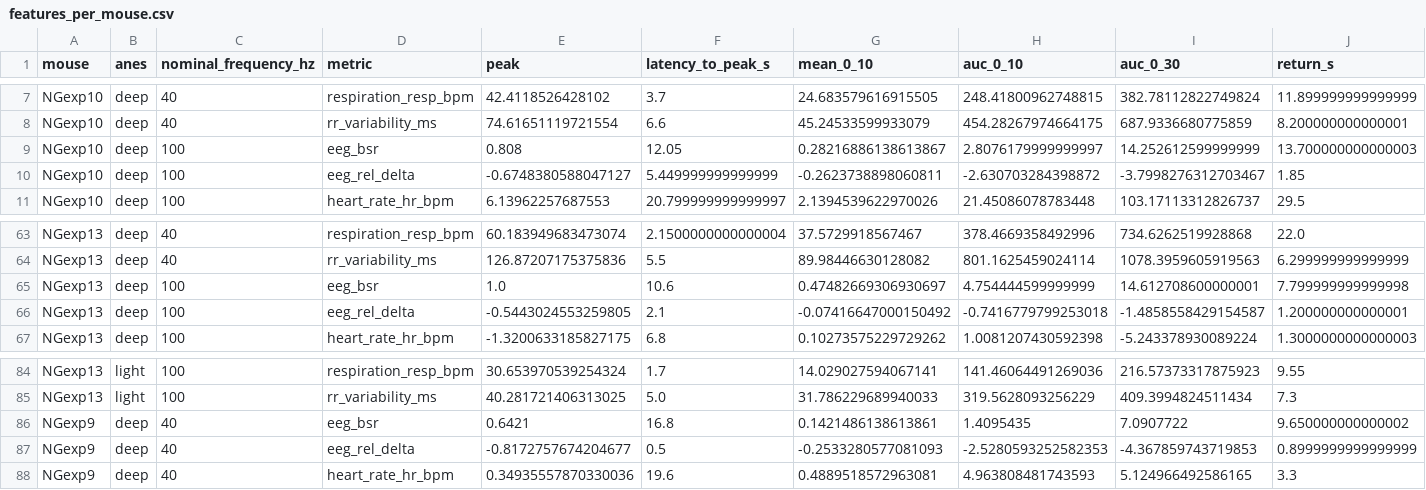
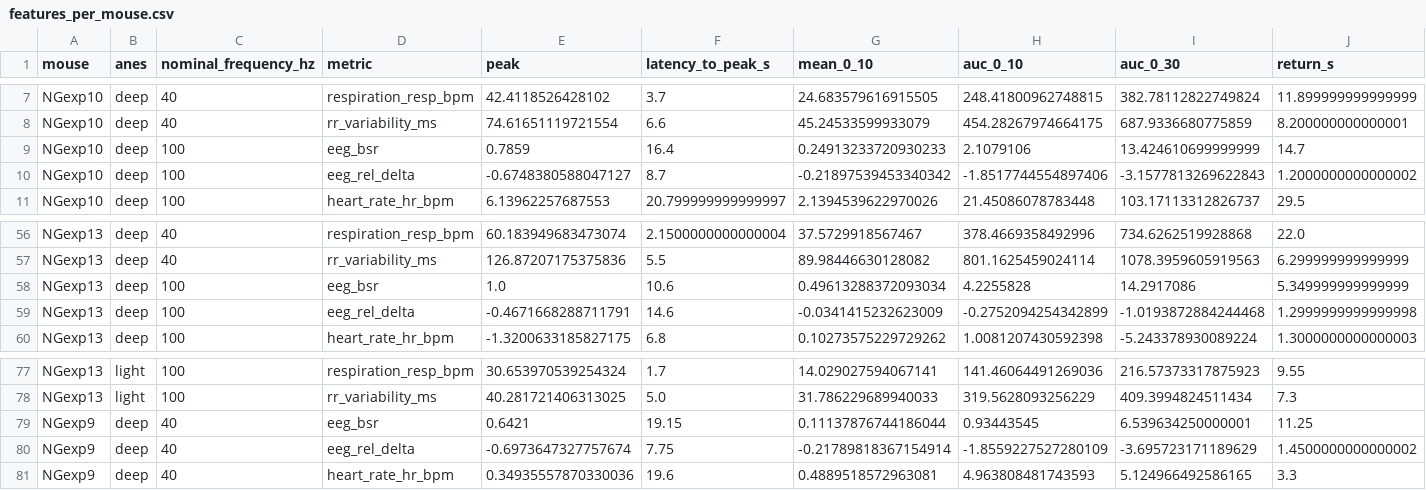
Before and after one commit to ally627/alpha-pupil-anesthesia-analysis, a CSV file: results/features_per_mouse.csv, drawn as a sheet; only a part is shown, gaps mark what is left out; the diff covers the shown part only.

```diff
--- a/results/features_per_mouse.csv
+++ b/results/features_per_mouse.csv
@@ -8,4 +8,4 @@ NGexp10,deep,40,respiration_resp_bpm,42.4118526428102,3.7,24.683579616915505,248
 NGexp10,deep,40,rr_variability_ms,74.61651119721554,6.6,45.24533599933079,454.28267974664175,687.9336680775859,8.200000000000001
-NGexp10,deep,100,eeg_bsr,0.808,12.05,0.28216886138613867,2.8076179999999997,14.252612599999999,13.700000000000003
-NGexp10,deep,100,eeg_rel_delta,-0.6748380588047127,5.449999999999999,-0.2623738898060811,-2.630703284398872,-3.7998276312703467,1.85
+NGexp10,deep,100,eeg_bsr,0.7859,16.4,0.24913233720930233,2.1079106,13.424610699999999,14.7
+NGexp10,deep,100,eeg_rel_delta,-0.6748380588047127,8.7,-0.21897539453340342,-1.8517744554897406,-3.1577813269622843,1.2000000000000002
 NGexp10,deep,100,heart_rate_hr_bpm,6.13962257687553,20.799999999999997,2.1394539622970026,21.45086078783448,103.17113312826737,29.5
@@ -64,4 +57,4 @@ NGexp13,deep,40,respiration_resp_bpm,60.183949683473074,2.1500000000000004,37.57
 NGexp13,deep,40,rr_variability_ms,126.87207175375836,5.5,89.98446630128082,801.1625459024114,1078.3959605919563,6.299999999999999
-NGexp13,deep,100,eeg_bsr,1.0,10.6,0.47482669306930697,4.754444599999999,14.612708600000001,7.799999999999998
-NGexp13,deep,100,eeg_rel_delta,-0.5443024553259805,2.1,-0.07416647000150492,-0.7416779799253018,-1.4858558429154587,1.200000000000001
+NGexp13,deep,100,eeg_bsr,1.0,10.6,0.49613288372093034,4.2255828,14.2917086,5.349999999999999
+NGexp13,deep,100,eeg_rel_delta,-0.4671668288711791,14.6,-0.0341415232623009,-0.2752094254342899,-1.0193872884244468,1.2999999999999998
 NGexp13,deep,100,heart_rate_hr_bpm,-1.3200633185827175,6.8,0.10273575229729262,1.0081207430592398,-5.243378930089224,1.3000000000000003
@@ -85,4 +78,4 @@ NGexp13,light,100,respiration_resp_bpm,30.653970539254324,1.7,14.029027594067141
 NGexp13,light,100,rr_variability_ms,40.281721406313025,5.0,31.786229689940033,319.5628093256229,409.3994824511434,7.3
-NGexp9,deep,40,eeg_bsr,0.6421,16.8,0.1421486138613861,1.4095435,7.0907722,9.650000000000002
-NGexp9,deep,40,eeg_rel_delta,-0.8172757674204677,0.5,-0.2533280577081093,-2.5280593252582353,-4.367859743719853,0.8999999999999999
+NGexp9,deep,40,eeg_bsr,0.6421,19.15,0.11137876744186044,0.93443545,6.539634250000001,11.25
+NGexp9,deep,40,eeg_rel_delta,-0.6973647327757674,7.75,-0.21789818367154914,-1.8559227527280109,-3.695723171189629,1.4500000000000002
 NGexp9,deep,40,heart_rate_hr_bpm,0.34935557870330036,19.6,0.4889518572963081,4.963808481743593,5.124966492586165,3.3
```
Also changed, not shown: 7 removed rows and 86 edited cells elsewhere in this file, results/statistics.csv, 6 other files.
